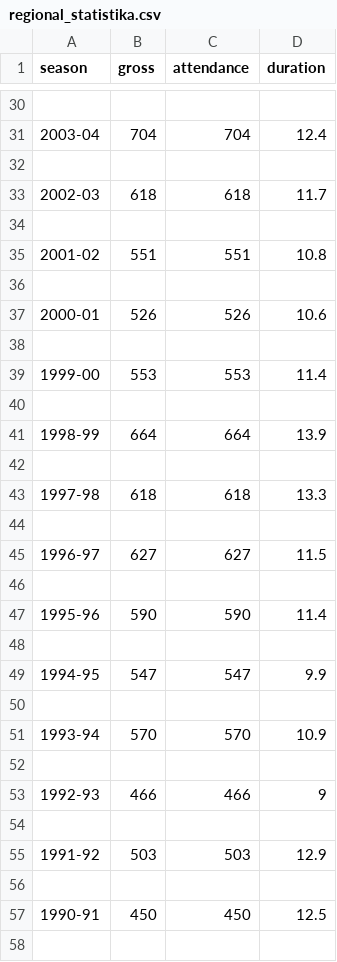
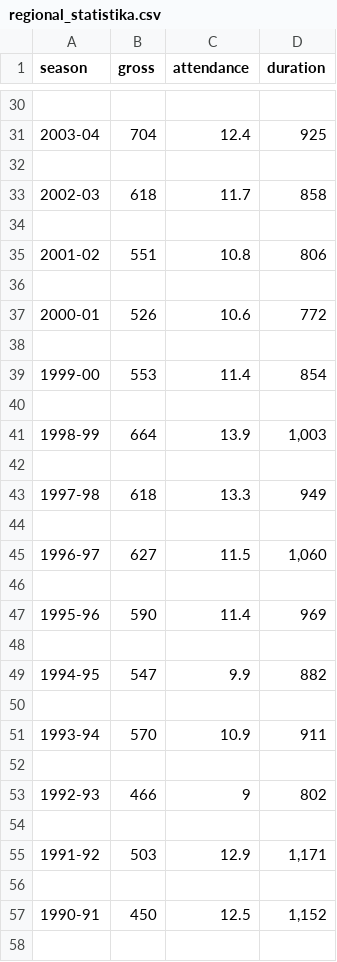
Before and after one commit to ines-silc/projektna-naloga-programiranje-1, a CSV file: podatki/regional_statistika.csv, drawn as a sheet; only a part is shown, gaps mark what is left out; the diff covers the shown part only.

```diff
--- a/podatki/regional_statistika.csv
+++ b/podatki/regional_statistika.csv
@@ -30,29 +30,29 @@ season,gross,attendance,duration
 
-2003-04,704,704,12.4
+2003-04,704,12.4,925
 
-2002-03,618,618,11.7
+2002-03,618,11.7,858
 
-2001-02,551,551,10.8
+2001-02,551,10.8,806
 
-2000-01,526,526,10.6
+2000-01,526,10.6,772
 
-1999-00,553,553,11.4
+1999-00,553,11.4,854
 
-1998-99,664,664,13.9
+1998-99,664,13.9,"1,003"
 
-1997-98,618,618,13.3
+1997-98,618,13.3,949
 
-1996-97,627,627,11.5
+1996-97,627,11.5,"1,060"
 
-1995-96,590,590,11.4
+1995-96,590,11.4,969
 
-1994-95,547,547,9.9
+1994-95,547,9.9,882
 
-1993-94,570,570,10.9
+1993-94,570,10.9,911
 
-1992-93,466,466,9
+1992-93,466,9,802
 
-1991-92,503,503,12.9
+1991-92,503,12.9,"1,171"
 
-1990-91,450,450,12.5
+1990-91,450,12.5,"1,152"
 
```
Also changed, not shown: 40 edited cells elsewhere in this file, podatki/broadway_statistika.csv, 7 other files.
